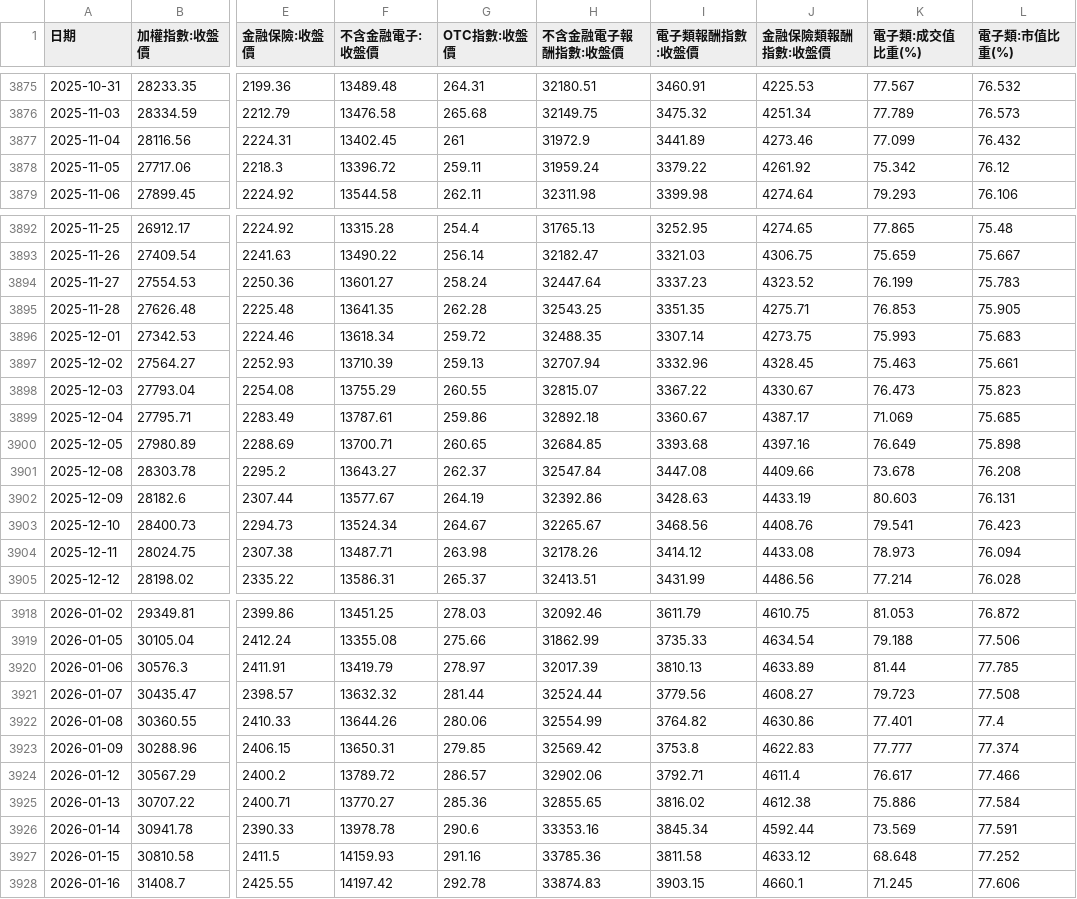
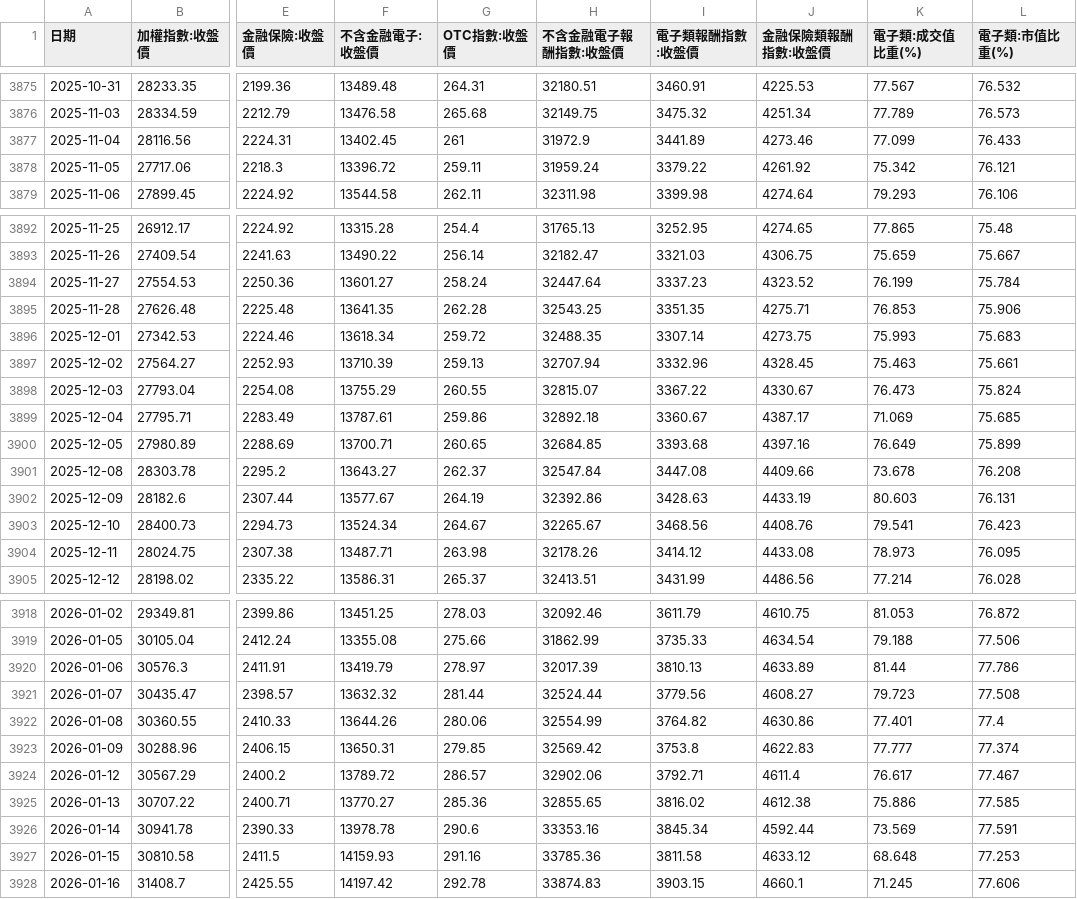
Before and after one commit to nthuinvestment/MIS, a CSV file: data/market_indices.csv, drawn as a sheet; only a part is shown, gaps mark what is left out; the diff covers the shown part only; the diff names each change by its address in the sheet, - before the commit and + after, or states it on an @@ line.

```diff
--- a/data/market_indices.csv
+++ b/data/market_indices.csv
-L3877 (電子類:市值比重(%)): 76.432
+L3877 (電子類:市值比重(%)): 76.433
-L3878 (電子類:市值比重(%)): 76.12
+L3878 (電子類:市值比重(%)): 76.121
-L3894 (電子類:市值比重(%)): 75.783
+L3894 (電子類:市值比重(%)): 75.784
-L3895 (電子類:市值比重(%)): 75.905
+L3895 (電子類:市值比重(%)): 75.906
-L3898 (電子類:市值比重(%)): 75.823
+L3898 (電子類:市值比重(%)): 75.824
-L3900 (電子類:市值比重(%)): 75.898
+L3900 (電子類:市值比重(%)): 75.899
-L3904 (電子類:市值比重(%)): 76.094
+L3904 (電子類:市值比重(%)): 76.095
-L3920 (電子類:市值比重(%)): 77.785
+L3920 (電子類:市值比重(%)): 77.786
-L3924 (電子類:市值比重(%)): 77.466
+L3924 (電子類:市值比重(%)): 77.467
-L3925 (電子類:市值比重(%)): 77.584
+L3925 (電子類:市值比重(%)): 77.585
-L3927 (電子類:市值比重(%)): 77.252
+L3927 (電子類:市值比重(%)): 77.253
```
Also changed, not shown: 13 added rows and 22 edited cells elsewhere in this file, data/margin_and_legal.csv, data/vix_index.csv, 29 other files.
